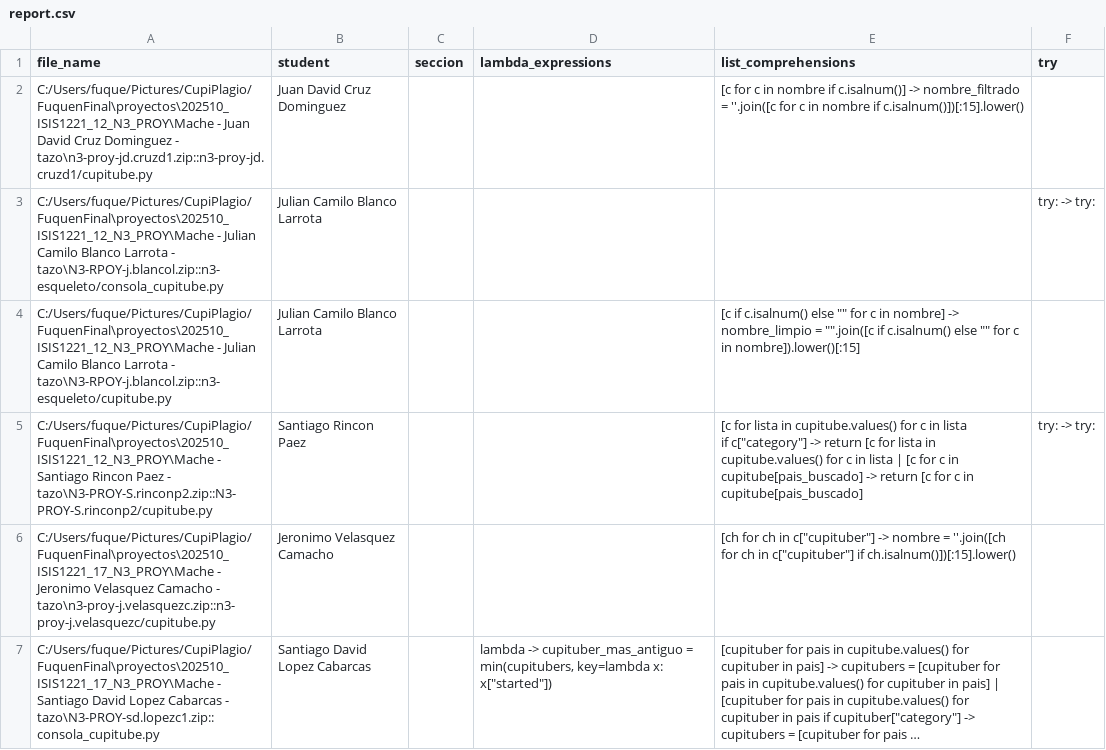
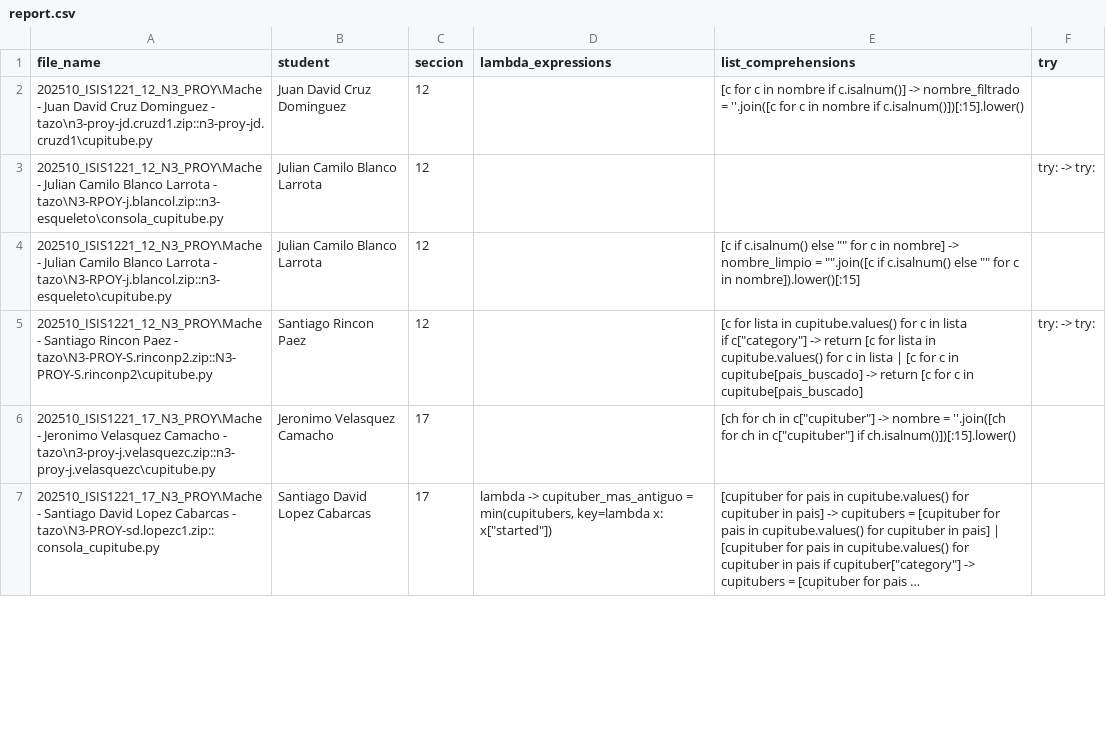
Before and after one commit to David-Fuq/CupiPlagio, a CSV file: report.csv, drawn as a sheet; only a part is shown; long unchanged cells end in …; the diff covers the shown part only; the diff names each change by its address in the sheet, - before the commit and + after, or states it on an @@ line.

```diff
--- a/report.csv
+++ b/report.csv
-A2 (file_name): C:/Users/fuque/Pictures/CupiPlagio/FuquenFinal\proyectos\202510_ISIS1221_12_N3_PROY\Mache - Juan David Cruz Dominguez - tazo\n3-proy-jd.cruzd1.zip::n3-proy-jd.cruzd1/cupitube.py
+A2 (file_name): 202510_ISIS1221_12_N3_PROY\Mache - Juan David Cruz Dominguez - tazo\n3-proy-jd.cruzd1.zip::n3-proy-jd.cruzd1\cupitube.py
-C2:C5 (seccion): (empty)
+C2:C5 (seccion): 12
-A3 (file_name): C:/Users/fuque/Pictures/CupiPlagio/FuquenFinal\proyectos\202510_ISIS1221_12_N3_PROY\Mache - Julian Camilo Blanco Larrota - tazo\N3-RPOY-j.blancol.zip::n3-esqueleto/consola_cupitube.py
+A3 (file_name): 202510_ISIS1221_12_N3_PROY\Mache - Julian Camilo Blanco Larrota - tazo\N3-RPOY-j.blancol.zip::n3-esqueleto\consola_cupitube.py
-A4 (file_name): C:/Users/fuque/Pictures/CupiPlagio/FuquenFinal\proyectos\202510_ISIS1221_12_N3_PROY\Mache - Julian Camilo Blanco Larrota - tazo\N3-RPOY-j.blancol.zip::n3-esqueleto/cupitube.py
+A4 (file_name): 202510_ISIS1221_12_N3_PROY\Mache - Julian Camilo Blanco Larrota - tazo\N3-RPOY-j.blancol.zip::n3-esqueleto\cupitube.py
-A5 (file_name): C:/Users/fuque/Pictures/CupiPlagio/FuquenFinal\proyectos\202510_ISIS1221_12_N3_PROY\Mache - Santiago Rincon Paez - tazo\N3-PROY-S.rinconp2.zip::N3-PROY-S.rinconp2/cupitube.py
+A5 (file_name): 202510_ISIS1221_12_N3_PROY\Mache - Santiago Rincon Paez - tazo\N3-PROY-S.rinconp2.zip::N3-PROY-S.rinconp2\cupitube.py
-A6 (file_name): C:/Users/fuque/Pictures/CupiPlagio/FuquenFinal\proyectos\202510_ISIS1221_17_N3_PROY\Mache - Jeronimo Velasquez Camacho - tazo\n3-proy-j.velasquezc.zip::n3-proy-j.velasquezc/cupitube.py
+A6 (file_name): 202510_ISIS1221_17_N3_PROY\Mache - Jeronimo Velasquez Camacho - tazo\n3-proy-j.velasquezc.zip::n3-proy-j.velasquezc\cupitube.py
-C6:C7 (seccion): (empty)
+C6:C7 (seccion): 17
-A7 (file_name): C:/Users/fuque/Pictures/CupiPlagio/FuquenFinal\proyectos\202510_ISIS1221_17_N3_PROY\Mache - Santiago…
+A7 (file_name): 202510_ISIS1221_17_N3_PROY\Mache - Santiago…
```
Also changed, not shown: 2 added rows, 2 removed rows and 48 edited cells elsewhere in this file, 1 other file.
